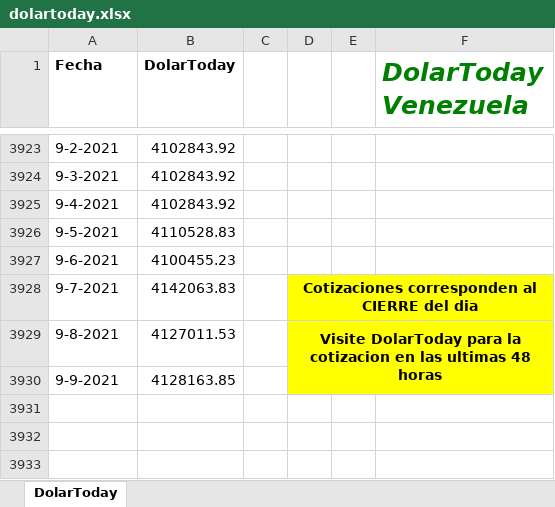
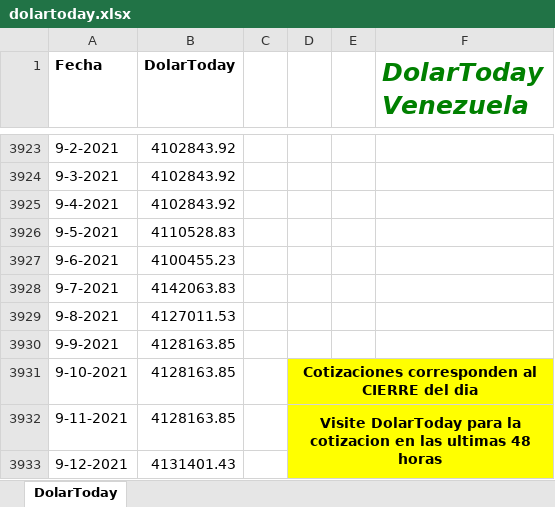
Before and after one commit to grupointeraval/interaval.github.io, an Excel workbook: dolartoday.xlsx, sheet DolarToday, drawn as a sheet; only a part is shown, gaps mark what is left out; values as stored, in another font and other column widths than the file's, no borders; charts and pictures not drawn; removed rows and columns are numbered as before the commit, all else as after; the diff names each change by its address in the sheet, - before the commit and + after, or states it on an @@ line.

```diff
--- a/dolartoday.xlsx (sheet DolarToday)
+++ b/dolartoday.xlsx (sheet DolarToday)
-D3928: Cotizaciones corresponden al CIERRE del dia
+D3928: (empty)
-D3928:F3930 fill: #FFFF00
+D3928:F3930 fill: none
-D3928:F3928 merged
-D3929: Visite DolarToday para la cotizacion en las ultimas 48 horas
+D3929: (empty)
-D3929:F3930 merged
+row 3931: 9-10-2021 | 4128163.85 |  | Cotizaciones corresponden al CIERRE del dia
+row 3932: 9-11-2021 | 4128163.85 |  | Visite DolarToday para la cotizacion en las ultimas 48 horas
+row 3933: 9-12-2021 | 4131401.43
```
Also changed, not shown: charts or pictures, ibc.xlsx, 42 other files.
